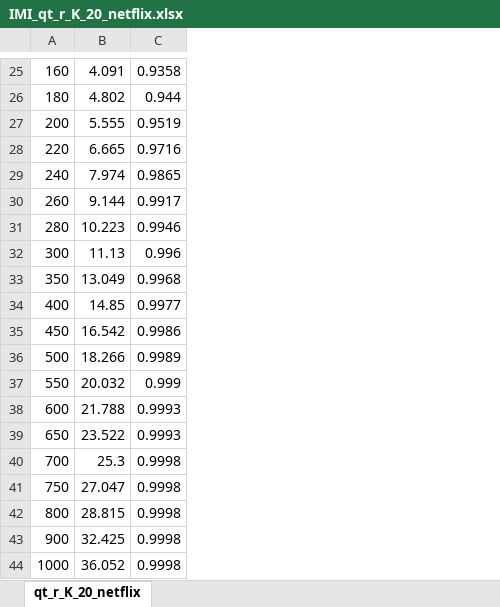
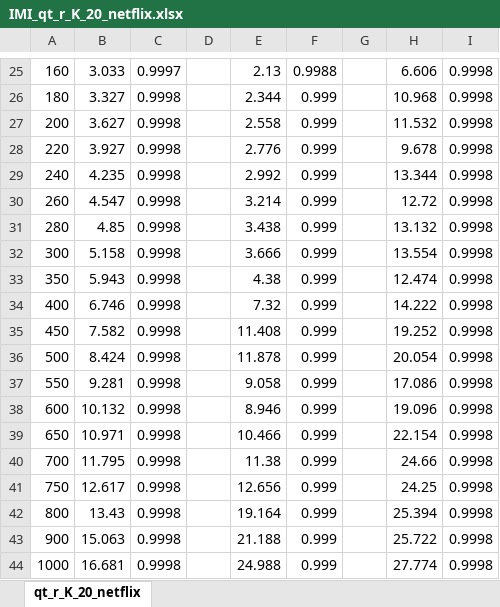
Before and after one commit to stella1006/Similarity-Search, an Excel workbook: results/IMI_qt_r_K_20_netflix.xlsx, sheet qt_r_K_20_netflix, drawn as a sheet; only a part is shown, gaps mark what is left out; values as stored, in another font and other column widths than the file's, no borders; charts and pictures not drawn; removed rows and columns are numbered as before the commit, all else as after; the diff covers the shown part only; the diff names each change by its address in the sheet, - before the commit and + after, or states it on an @@ line.

```diff
--- a/results/IMI_qt_r_K_20_netflix.xlsx (sheet qt_r_K_20_netflix)
+++ b/results/IMI_qt_r_K_20_netflix.xlsx (sheet qt_r_K_20_netflix)
-column B, rows 25-44: 4.091 | 4.802 | 5.555 | 6.665 | 7.974 | 9.144 | 10.223 | 11.13 | 13.049 | 14.85 | 16.542 | 18.266 | 20.032 | 21.788 | 23.522 | 25.3 | 27.047 | 28.815 | 32.425 | 36.052
+column B, rows 25-44: 3.033 | 3.327 | 3.627 | 3.927 | 4.235 | 4.547 | 4.85 | 5.158 | 5.943 | 6.746 | 7.582 | 8.424 | 9.281 | 10.132 | 10.971 | 11.795 | 12.617 | 13.43 | 15.063 | 16.681
+column D, empty
+column E, rows 25-44: 2.13 | 2.344 | 2.558 | 2.776 | 2.992 | 3.214 | 3.438 | 3.666 | 4.38 | 7.32 | 11.408 | 11.878 | 9.058 | 8.946 | 10.466 | 11.38 | 12.656 | 19.164 | 21.188 | 24.988
+column F, rows 25-44: 0.9988 | 0.999 | 0.999 | 0.999 | 0.999 | 0.999 | 0.999 | 0.999 | 0.999 | 0.999 | 0.999 | 0.999 | 0.999 | 0.999 | 0.999 | 0.999 | 0.999 | 0.999 | 0.999 | 0.999
+column G, empty
+column H, rows 25-44: 6.606 | 10.968 | 11.532 | 9.678 | 13.344 | 12.72 | 13.132 | 13.554 | 12.474 | 14.222 | 19.252 | 20.054 | 17.086 | 19.096 | 22.154 | 24.66 | 24.25 | 25.394 | 25.722 | 27.774
+column I, rows 25-44: all 0.9998
-C25: 0.9358
+C25: 0.9997
-C26: 0.944
+C26: 0.9998
-C27: 0.9519
+C27: 0.9998
-C28: 0.9716
+C28: 0.9998
-C29: 0.9865
+C29: 0.9998
-C30: 0.9917
+C30: 0.9998
-C31: 0.9946
+C31: 0.9998
-C32: 0.996
+C32: 0.9998
-C33: 0.9968
+C33: 0.9998
-C34: 0.9977
+C34: 0.9998
-C35: 0.9986
+C35: 0.9998
-C36: 0.9989
+C36: 0.9998
-C37: 0.999
+C37: 0.9998
-C38:C39: 0.9993
+C38:C39: 0.9998
```
Also changed, not shown: 24 edited cells elsewhere in this sheet, charts or pictures, results/IMI_qt_r_K_20_imagenet.xlsx, results/IMI_qt_r_K_20_yahoomusic.xlsx, 17 other files.
